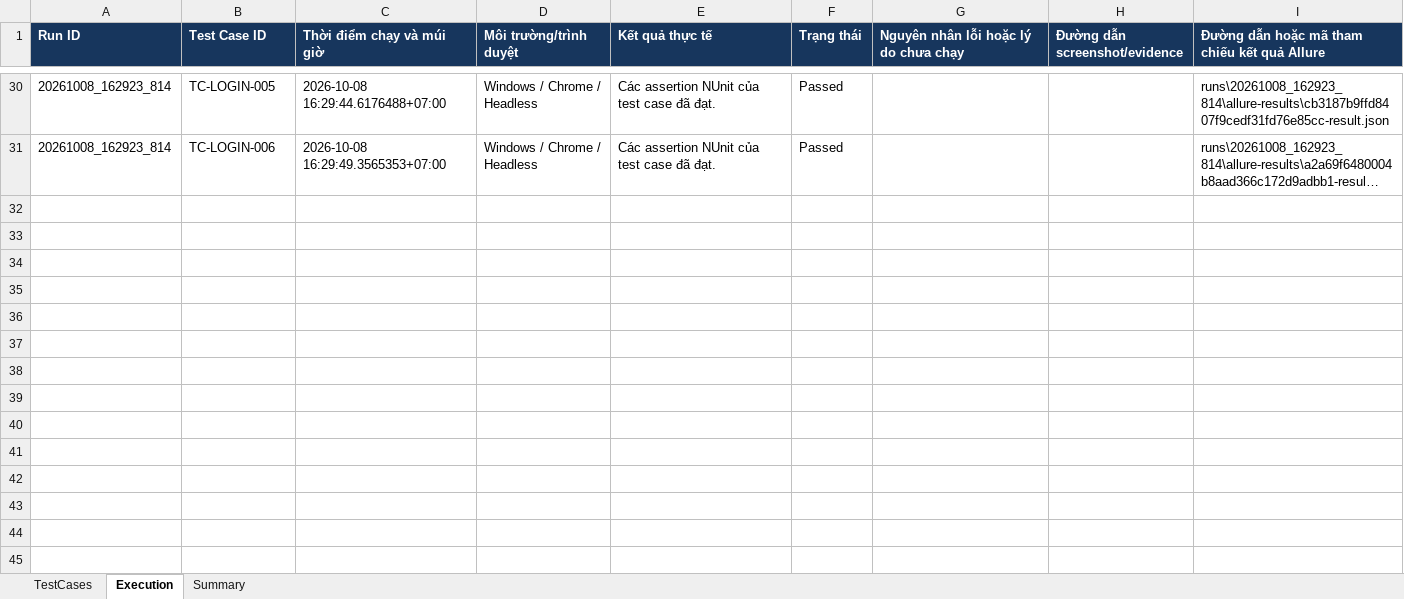
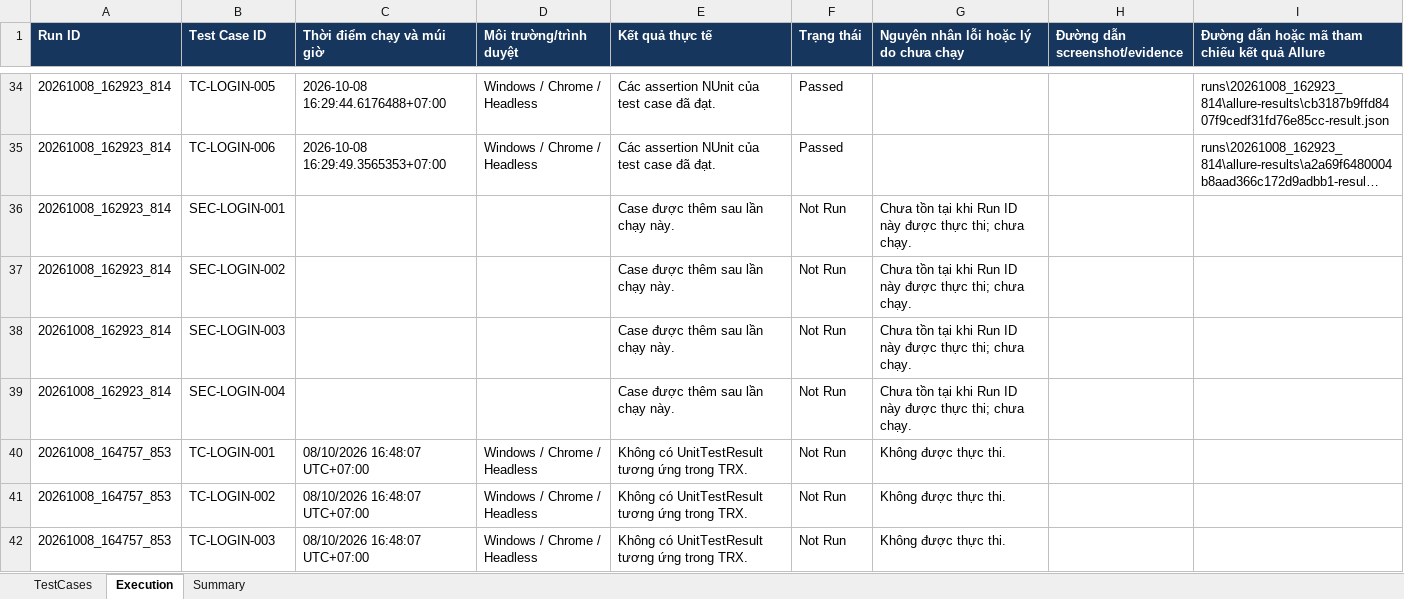
Before and after one commit to LeNguyenAnhDu/web-selenium, an Excel workbook: test-case/Login_TestCases.xlsx, sheet Execution, drawn as a sheet; only a part is shown, gaps mark what is left out; long unchanged cells end in …; values as stored, in another font and other column widths than the file's, no borders; conditional formats not drawn; the diff covers the shown part only; the diff names each change by its address in the sheet, - before the commit and + after, or states it on an @@ line.

Commit message:
docs(test): publish security cases and run guide
Files: .gitignore, README.md, scripts/create_workbook.py, scripts/update_execution.py, scripts/add_security_cases.py, test-case/Login_TestCases.xlsx

Cases: SEC-LOGIN-001, SEC-LOGIN-002, SEC-LOGIN-003, SEC-LOGIN-004

Checks: .NET build passed; gated security run recorded 2 Blocked and 2 Not Run; workbook has 10 cases and Summary formulas; migration rerun was idempotent.

```diff
--- a/test-case/Login_TestCases.xlsx (sheet Execution)
+++ b/test-case/Login_TestCases.xlsx (sheet Execution)
+row 36: 20261008_162923_814 | SEC-LOGIN-001 |  |  | Case được thêm sau lần chạy này. | Not Run | Chưa tồn tại khi Run ID này được thực thi; chưa chạy.
+row 37: 20261008_162923_814 | SEC-LOGIN-002 |  |  | Case được thêm sau lần chạy này. | Not Run | Chưa tồn tại khi Run ID này được thực thi; chưa chạy.
+row 38: 20261008_162923_814 | SEC-LOGIN-003 |  |  | Case được thêm sau lần chạy này. | Not Run | Chưa tồn tại khi Run ID này được thực thi; chưa chạy.
+row 39: 20261008_162923_814 | SEC-LOGIN-004 |  |  | Case được thêm sau lần chạy này. | Not Run | Chưa tồn tại khi Run ID này được thực thi; chưa chạy.
+row 40: 20261008_164757_853 | TC-LOGIN-001 | 08/10/2026 16:48:07 UTC+07:00 | Windows / Chrome / Headless | Không có UnitTestResult tương ứng trong TRX. | Not Run | Không được thực thi.
+row 41: 20261008_164757_853 | TC-LOGIN-002 | 08/10/2026 16:48:07 UTC+07:00 | Windows / Chrome / Headless | Không có UnitTestResult tương ứng trong TRX. | Not Run | Không được thực thi.
+row 42: 20261008_164757_853 | TC-LOGIN-003 | 08/10/2026 16:48:07 UTC+07:00 | Windows / Chrome / Headless | Không có UnitTestResult tương ứng trong TRX. | Not Run | Không được thực thi.
```
Also changed, not shown: 11 added rows elsewhere in this sheet, sheet TestCases, 5 other files.
